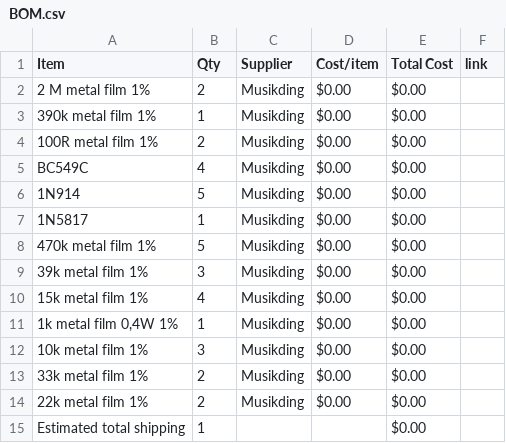
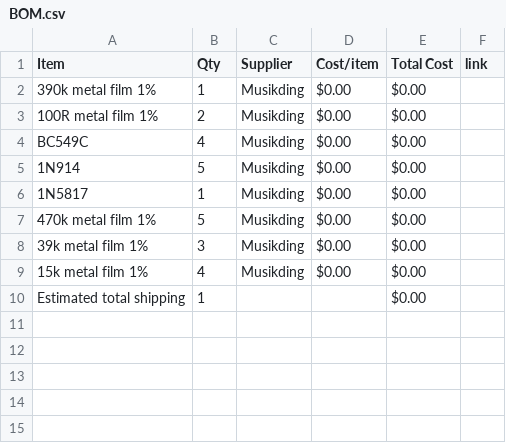
Before and after one commit to ganqrr-crypto/Custom-Guitar-Pedal, a CSV file: BOM.csv, drawn as a sheet; the diff names each change by its address in the sheet, - before the commit and + after, or states it on an @@ line.

Commit message:
Sync Electric guitar pedal from Half Life

```diff
--- a/BOM.csv
+++ b/BOM.csv
-row 2: 2 M metal film 1% | 2 | Musikding | $0.00 | $0.00
-row 11: 1k metal film 0,4W 1% | 1 | Musikding | $0.00 | $0.00
-row 12: 10k metal film 1% | 3 | Musikding | $0.00 | $0.00
-row 13: 33k metal film 1% | 2 | Musikding | $0.00 | $0.00
-row 14: 22k metal film 1% | 2 | Musikding | $0.00 | $0.00
```
